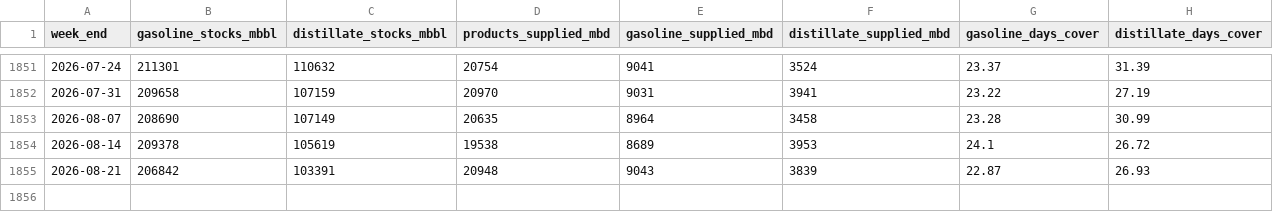
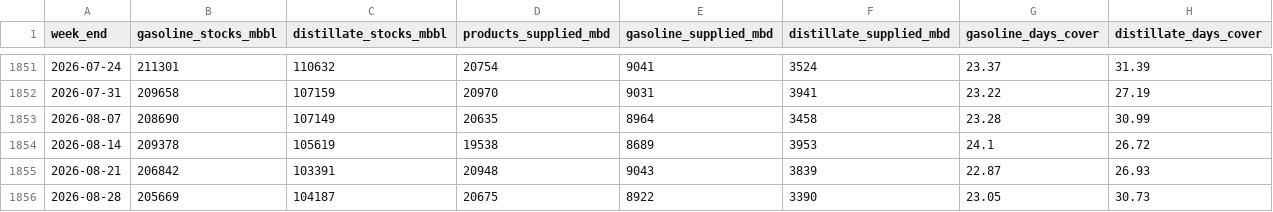
Before and after one commit to daseme/warnotwar, a CSV file: oilflows/data/published/us_products_weekly.csv, drawn as a sheet; only a part is shown, gaps mark what is left out; the diff names each change by its address in the sheet, - before the commit and + after, or states it on an @@ line.

```diff
--- a/oilflows/data/published/us_products_weekly.csv
+++ b/oilflows/data/published/us_products_weekly.csv
+row 1856: 2026-08-28 | 205669 | 104187 | 20675 | 8922 | 3390 | 23.05 | 30.73
```
Also changed, not shown: data/us_crude_buffer_weekly.csv, oilflows/data/published/us_crude_buffer_weekly.csv, 14 other files.
